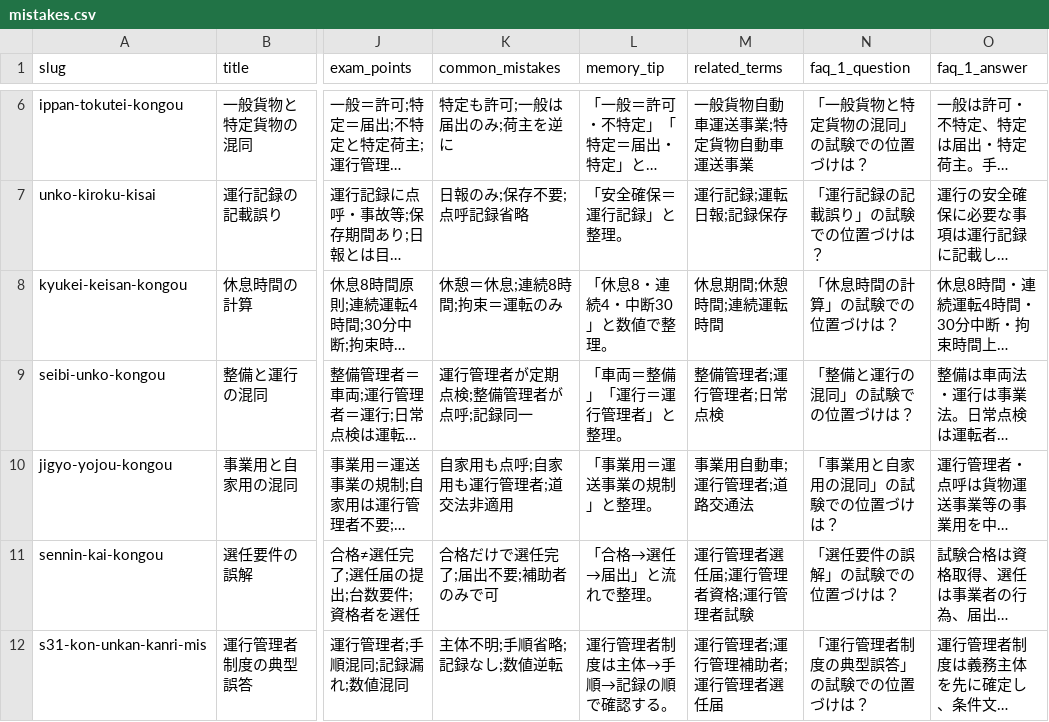
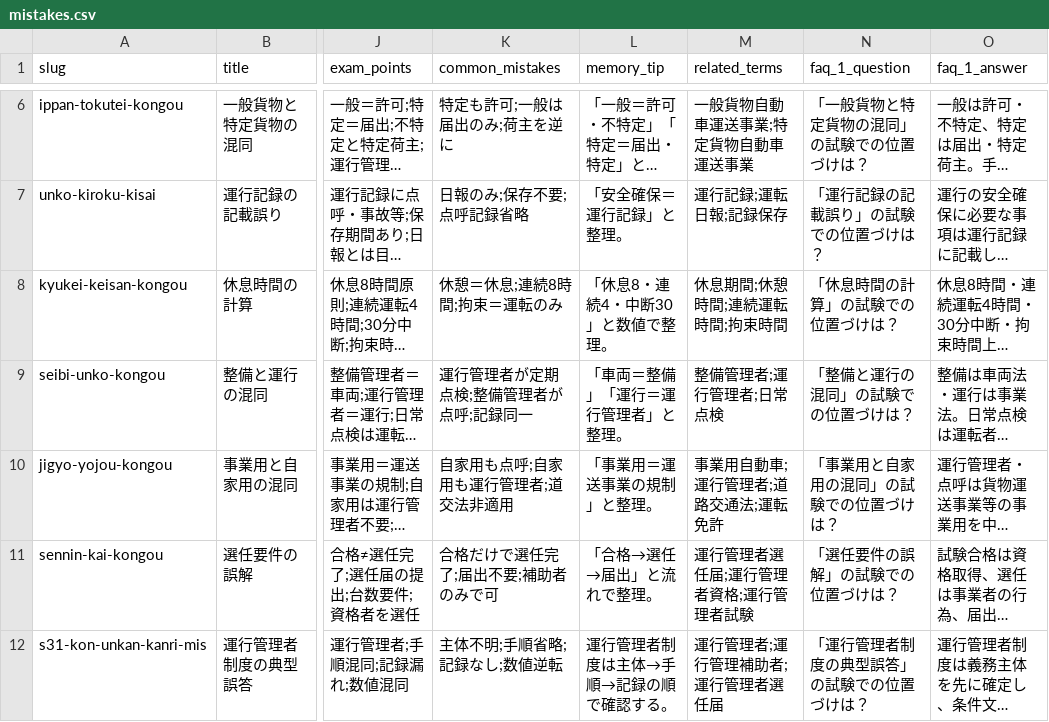
Before and after one commit to takkenshiken2026-sudo/unkan-master, a CSV file: data/mistakes.csv, drawn as a sheet; only a part is shown, gaps mark what is left out; long unchanged cells end in …; the diff names each change by its address in the sheet, - before the commit and + after, or states it on an @@ line.

```diff
--- a/data/mistakes.csv
+++ b/data/mistakes.csv
-M8 (related_terms): 休息期間;休憩時間;連続運転時間
+M8 (related_terms): 休息期間;休憩時間;連続運転時間;拘束時間
-M10 (related_terms): 事業用自動車;運行管理者;道路交通法
+M10 (related_terms): 事業用自動車;運行管理者;道路交通法;運転免許
```
Also changed, not shown: data/comparisons.csv, 6 other files.
